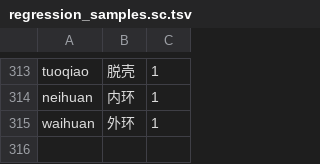
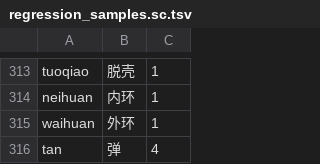
Before and after one commit to shenmin/cassotis-lexicon, a TSV file: manifests/regression_samples.sc.tsv, drawn as a sheet; only a part is shown, gaps mark what is left out.

```diff
--- a/manifests/regression_samples.sc.tsv
+++ b/manifests/regression_samples.sc.tsv
@@ -315 +315,2 @@ neihuan	内环	1
 waihuan	外环	1
+tan	弹	4
```
Also changed, not shown: manifests/curated_daily_phrases.tsv, manifests/curated_daily_supplement_phrases.tsv, 12 other files.
